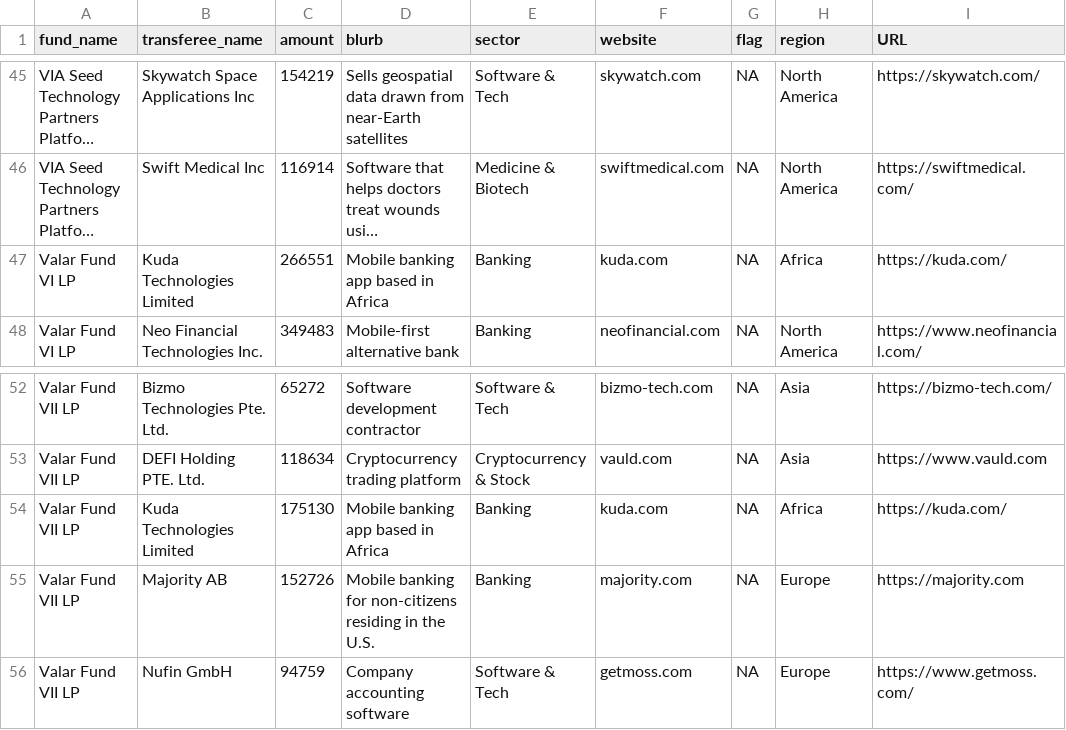
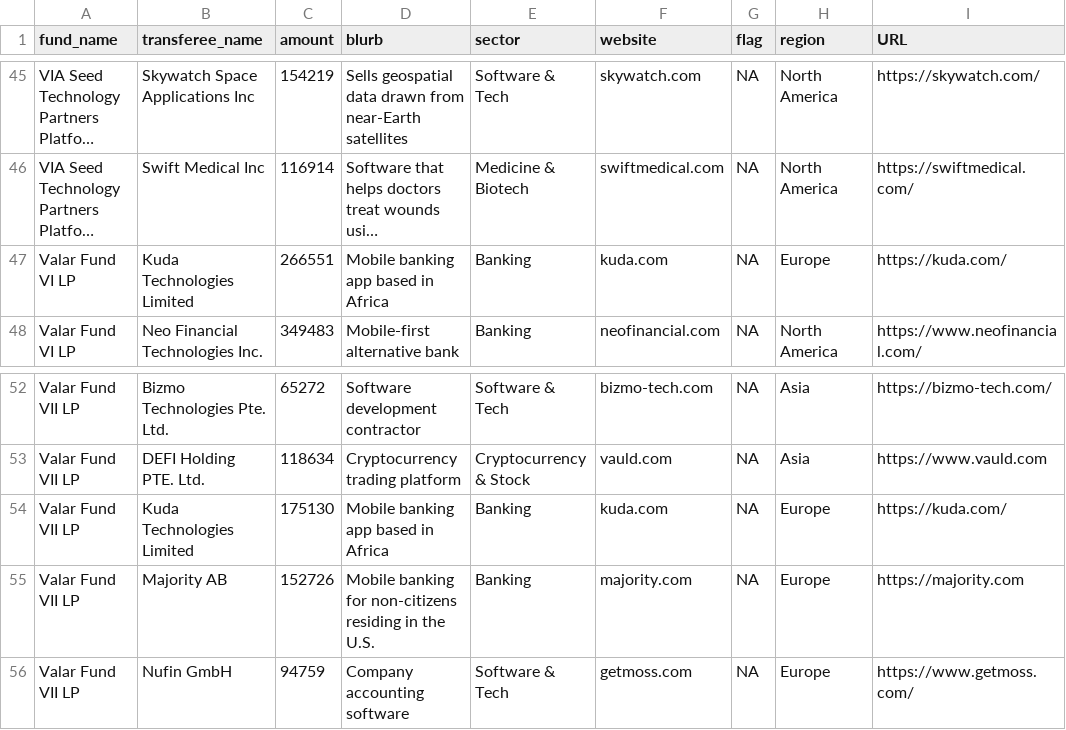
Before and after one commit to declanrjb/ob-investments, a CSV file: data/viz/fund_blocks.csv, drawn as a sheet; only a part is shown, gaps mark what is left out; long unchanged cells end in …; the diff names each change by its address in the sheet, - before the commit and + after, or states it on an @@ line.

```diff
--- a/data/viz/fund_blocks.csv
+++ b/data/viz/fund_blocks.csv
-H47 (region): Africa
+H47 (region): Europe
-H54 (region): Africa
+H54 (region): Europe
```
Also changed, not shown: data/viz/country_blocks.csv, data/viz/sector_blocks.csv, 3 other files.
